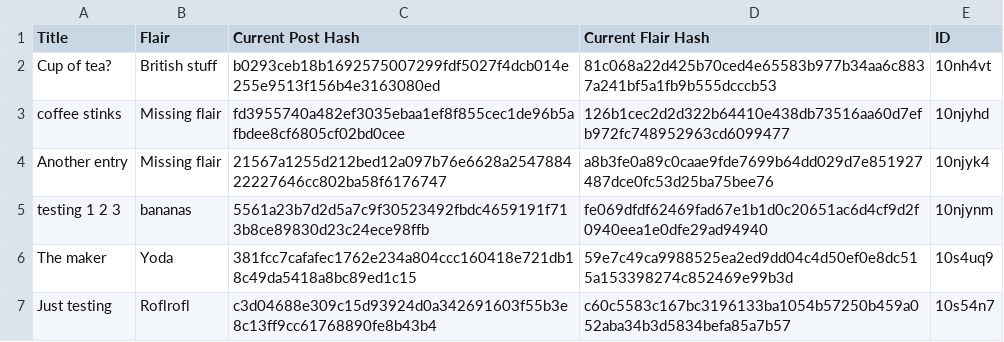
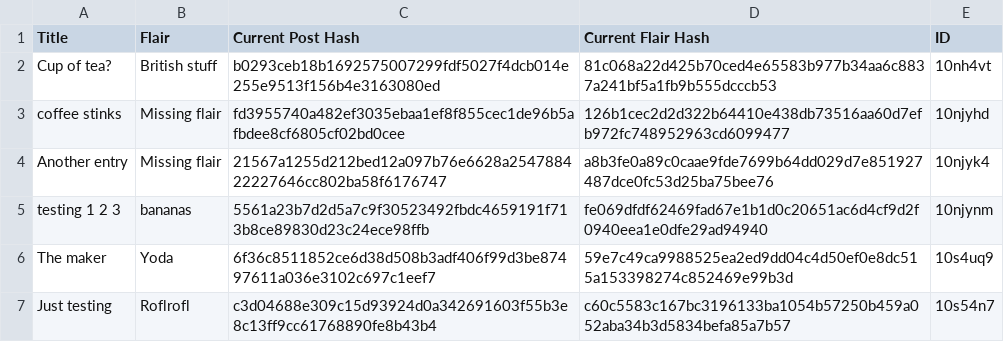
Before and after one commit to Khyta/EncyclopaediaBot, a CSV file: post_info_1.csv, drawn as a sheet.

Commit message:
Test post

```diff
--- a/post_info_1.csv
+++ b/post_info_1.csv
@@ -5,3 +5,3 @@ Another entry,Missing flair,21567a1255d212bed12a097b76e6628a254788422227646cc802
 testing 1 2 3,bananas,5561a23b7d2d5a7c9f30523492fbdc4659191f713b8ce89830d23c24ece98ffb,fe069dfdf62469fad67e1b1d0c20651ac6d4cf9d2f0940eea1e0dfe29ad94940,10njynm
-The maker,Yoda,381fcc7cafafec1762e234a804ccc160418e721db18c49da5418a8bc89ed1c15,59e7c49ca9988525ea2ed9dd04c4d50ef0e8dc515a153398274c852469e99b3d,10s4uq9
+The maker,Yoda,6f36c8511852ce6d38d508b3adf406f99d3be87497611a036e3102c697c1eef7,59e7c49ca9988525ea2ed9dd04c4d50ef0e8dc515a153398274c852469e99b3d,10s4uq9
 Just testing,Roflrofl,c3d04688e309c15d93924d0a342691603f55b3e8c13ff9cc61768890fe8b43b4,c60c5583c167bc3196133ba1054b57250b459a052aba34b3d5834befa85a7b57,10s54n7
```
Also changed, not shown: 1 other file.
